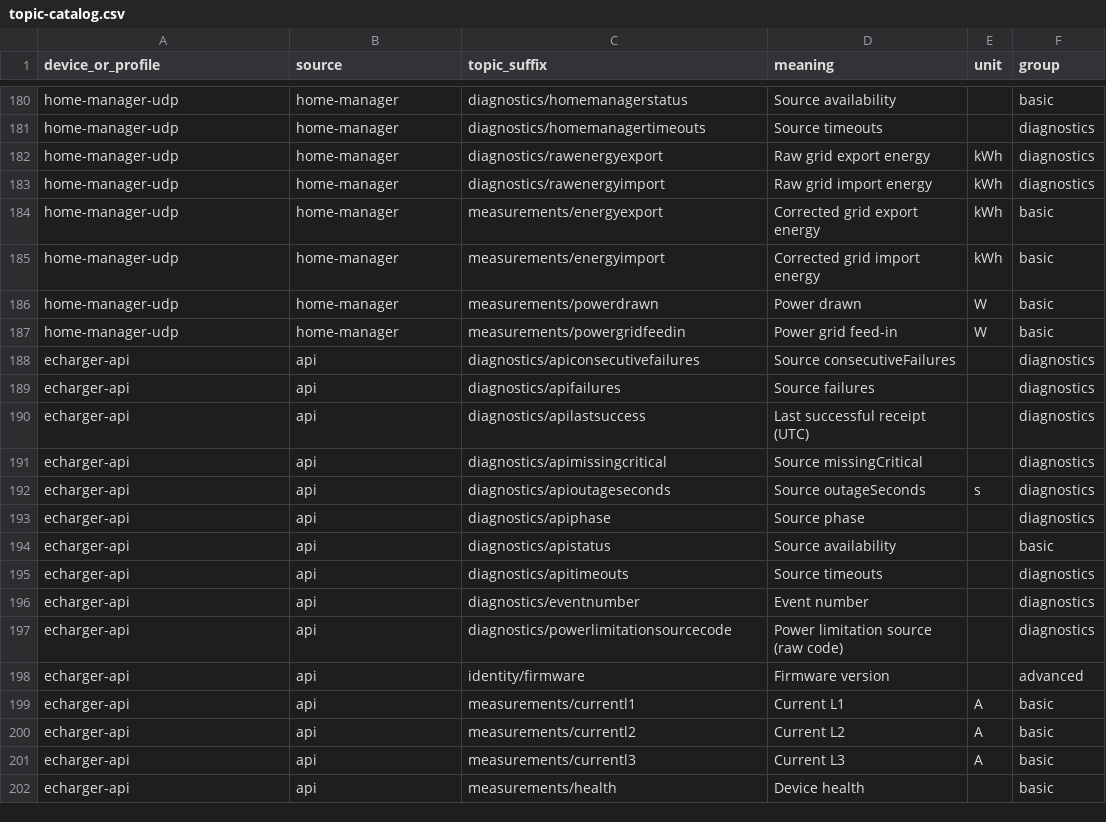
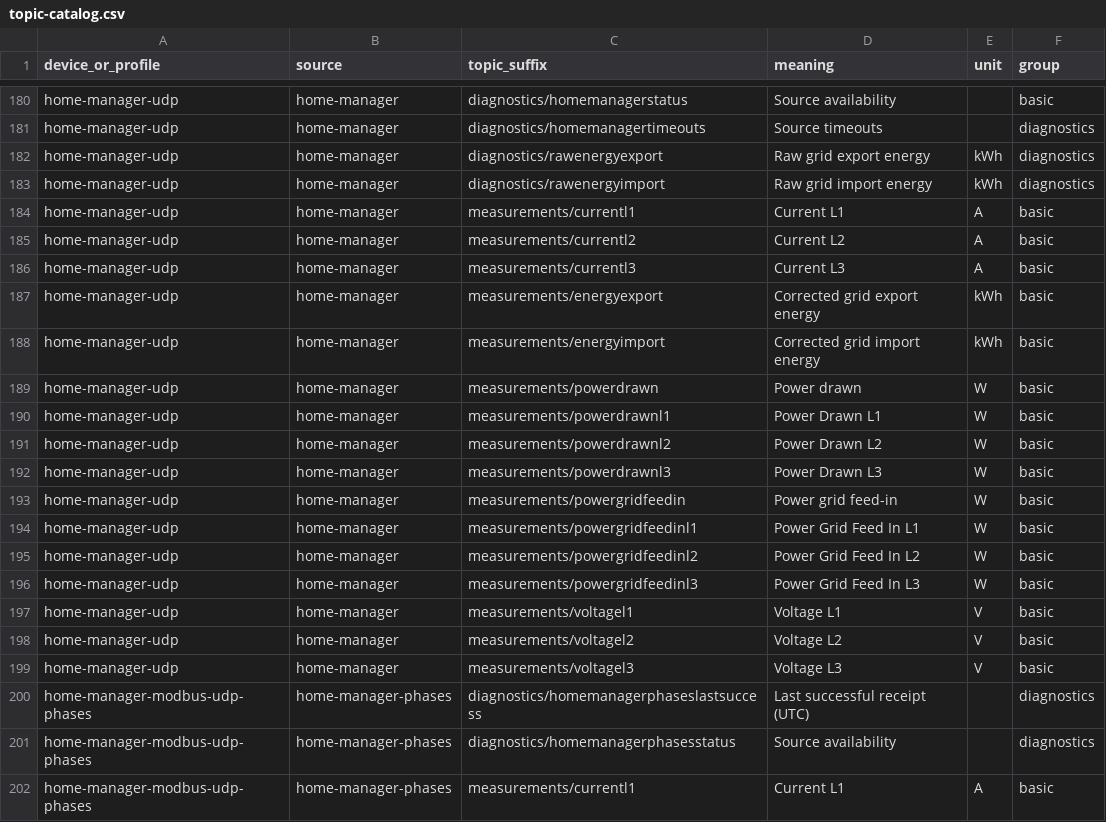
Before and after one commit to alaub81/sma-mqtt-bridge, a CSV file: docs/topic-catalog.csv, drawn as a sheet; only a part is shown, gaps mark what is left out; the shorter side is filled out with more unchanged rows; the diff covers the shown part only.

Commit message:
Add Home Manager UDP phase measurements alongside Modbus

```diff
--- a/docs/topic-catalog.csv
+++ b/docs/topic-catalog.csv
@@ -183,2 +183,5 @@ home-manager-udp,home-manager,diagnostics/rawenergyexport,Raw grid export energy
 home-manager-udp,home-manager,diagnostics/rawenergyimport,Raw grid import energy,kWh,diagnostics
+home-manager-udp,home-manager,measurements/currentl1,Current L1,A,basic
+home-manager-udp,home-manager,measurements/currentl2,Current L2,A,basic
+home-manager-udp,home-manager,measurements/currentl3,Current L3,A,basic
 home-manager-udp,home-manager,measurements/energyexport,Corrected grid export energy,kWh,basic
@@ -186,2 +189,14 @@ home-manager-udp,home-manager,measurements/energyimport,Corrected grid import en
 home-manager-udp,home-manager,measurements/powerdrawn,Power drawn,W,basic
+home-manager-udp,home-manager,measurements/powerdrawnl1,Power Drawn L1,W,basic
+home-manager-udp,home-manager,measurements/powerdrawnl2,Power Drawn L2,W,basic
+home-manager-udp,home-manager,measurements/powerdrawnl3,Power Drawn L3,W,basic
 home-manager-udp,home-manager,measurements/powergridfeedin,Power grid feed-in,W,basic
+home-manager-udp,home-manager,measurements/powergridfeedinl1,Power Grid Feed In L1,W,basic
+home-manager-udp,home-manager,measurements/powergridfeedinl2,Power Grid Feed In L2,W,basic
+home-manager-udp,home-manager,measurements/powergridfeedinl3,Power Grid Feed In L3,W,basic
+home-manager-udp,home-manager,measurements/voltagel1,Voltage L1,V,basic
+home-manager-udp,home-manager,measurements/voltagel2,Voltage L2,V,basic
+home-manager-udp,home-manager,measurements/voltagel3,Voltage L3,V,basic
+home-manager-modbus-udp-phases,home-manager-phases,diagnostics/homemanagerphaseslastsuccess,Last successful receipt (UTC),,diagnostics
+home-manager-modbus-udp-phases,home-manager-phases,diagnostics/homemanagerphasesstatus,Source availability,,diagnostics
+home-manager-modbus-udp-phases,home-manager-phases,measurements/currentl1,Current L1,A,basic
```
Also changed, not shown: 11 added rows elsewhere in this file, 11 other files.
